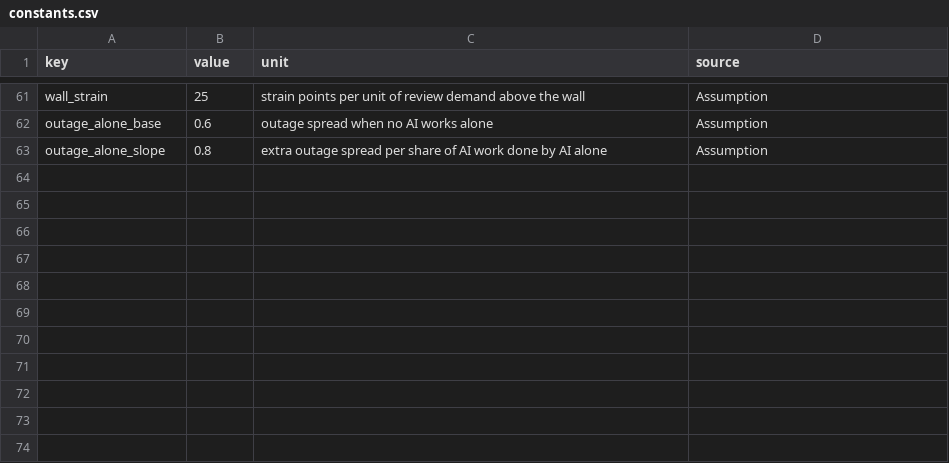
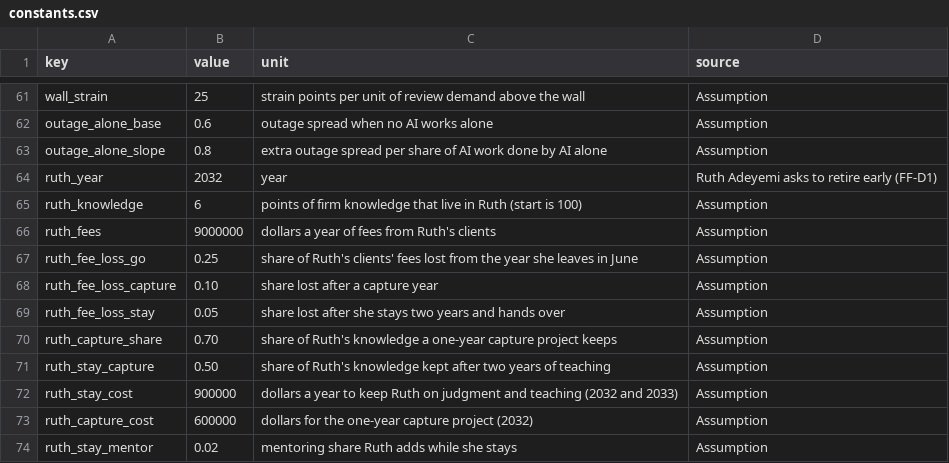
Before and after one commit to OneSmarterInc/flexee-future-chro, a CSV file: economics/data/constants.csv, drawn as a sheet; only a part is shown, gaps mark what is left out; the diff names each change by its address in the sheet, - before the commit and + after, or states it on an @@ line.

```diff
--- a/economics/data/constants.csv
+++ b/economics/data/constants.csv
+row 64: ruth_year | 2032 | year | Ruth Adeyemi asks to retire early (FF-D1)
+row 65: ruth_knowledge | 6 | points of firm knowledge that live in Ruth (start is 100) | Assumption
+row 66: ruth_fees | 9000000 | dollars a year of fees from Ruth's clients | Assumption
+row 67: ruth_fee_loss_go | 0.25 | share of Ruth's clients' fees lost from the year she leaves in June | Assumption
+row 68: ruth_fee_loss_capture | 0.10 | share lost after a capture year | Assumption
+row 69: ruth_fee_loss_stay | 0.05 | share lost after she stays two years and hands over | Assumption
+row 70: ruth_capture_share | 0.70 | share of Ruth's knowledge a one-year capture project keeps | Assumption
+row 71: ruth_stay_capture | 0.50 | share of Ruth's knowledge kept after two years of teaching | Assumption
+row 72: ruth_stay_cost | 900000 | dollars a year to keep Ruth on judgment and teaching (2032 and 2033) | Assumption
+row 73: ruth_capture_cost | 600000 | dollars for the one-year capture project (2032) | Assumption
+row 74: ruth_stay_mentor | 0.02 | mentoring share Ruth adds while she stays | Assumption
```
Also changed, not shown: 12 other files.
